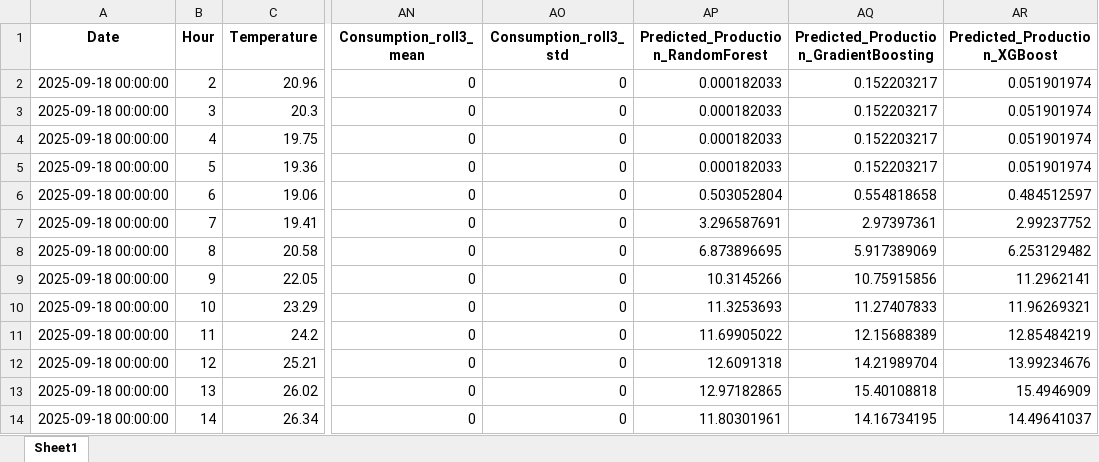
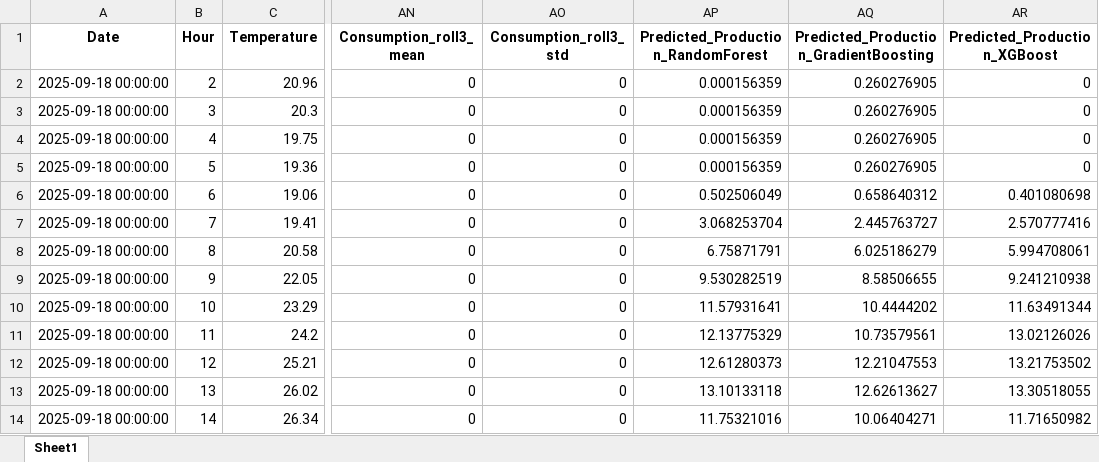
Before and after one commit to Chairetisl/Energy_Forecast_P, an Excel workbook: predictions_temperature_hour_wind_consumption.xlsx, sheet Sheet1, drawn as a sheet; only a part is shown, gaps mark what is left out; values as stored, in another font and other column widths than the file's, no borders; the diff covers the shown part only; the diff names each change by its address in the sheet, - before the commit and + after, or states it on an @@ line.

```diff
--- a/predictions_temperature_hour_wind_consumption.xlsx (sheet Sheet1)
+++ b/predictions_temperature_hour_wind_consumption.xlsx (sheet Sheet1)
-AP2:AP5: 0.000182033
+AP2:AP5: 0.000156359
-AQ2:AQ5: 0.152203217
+AQ2:AQ5: 0.260276905
-AR2:AR5 (Predicted_Production_XGBoost): 0.051901974
+AR2:AR5 (Predicted_Production_XGBoost): 0
-AP6: 0.503052804
+AP6: 0.502506049
-AQ6: 0.554818658
+AQ6: 0.658640312
-AR6 (Predicted_Production_XGBoost): 0.484512597
+AR6 (Predicted_Production_XGBoost): 0.401080698
-AP7: 3.296587691
+AP7: 3.068253704
-AQ7: 2.97397361
+AQ7: 2.445763727
-AR7 (Predicted_Production_XGBoost): 2.99237752
+AR7 (Predicted_Production_XGBoost): 2.570777416
-AP8: 6.873896695
+AP8: 6.75871791
-AQ8: 5.917389069
+AQ8: 6.025186279
-AR8 (Predicted_Production_XGBoost): 6.253129482
+AR8 (Predicted_Production_XGBoost): 5.994708061
-AP9: 10.3145266
+AP9: 9.530282519
-AQ9: 10.75915856
+AQ9: 8.58506655
-AR9 (Predicted_Production_XGBoost): 11.2962141
+AR9 (Predicted_Production_XGBoost): 9.241210938
-AP10: 11.3253693
+AP10: 11.57931641
-AQ10: 11.27407833
+AQ10: 10.4444202
-AR10 (Predicted_Production_XGBoost): 11.96269321
+AR10 (Predicted_Production_XGBoost): 11.63491344
-AP11: 11.69905022
+AP11: 12.13775329
-AQ11: 12.15688389
+AQ11: 10.73579561
-AR11 (Predicted_Production_XGBoost): 12.85484219
+AR11 (Predicted_Production_XGBoost): 13.02126026
-AP12: 12.6091318
+AP12: 12.61280373
-AQ12: 14.21989704
+AQ12: 12.21047553
-AR12 (Predicted_Production_XGBoost): 13.99234676
+AR12 (Predicted_Production_XGBoost): 13.21753502
-AP13: 12.97182865
+AP13: 13.10133118
-AQ13: 15.40108818
+AQ13: 12.62613627
-AR13 (Predicted_Production_XGBoost): 15.4946909
+AR13 (Predicted_Production_XGBoost): 13.30518055
-AP14: 11.80301961
+AP14: 11.75321016
-AQ14: 14.16734195
+AQ14: 10.06404271
-AR14 (Predicted_Production_XGBoost): 14.49641037
+AR14 (Predicted_Production_XGBoost): 11.71650982
```
Also changed, not shown: 99 edited cells elsewhere in this sheet, ERMIS_II - Real1.xlsx.
